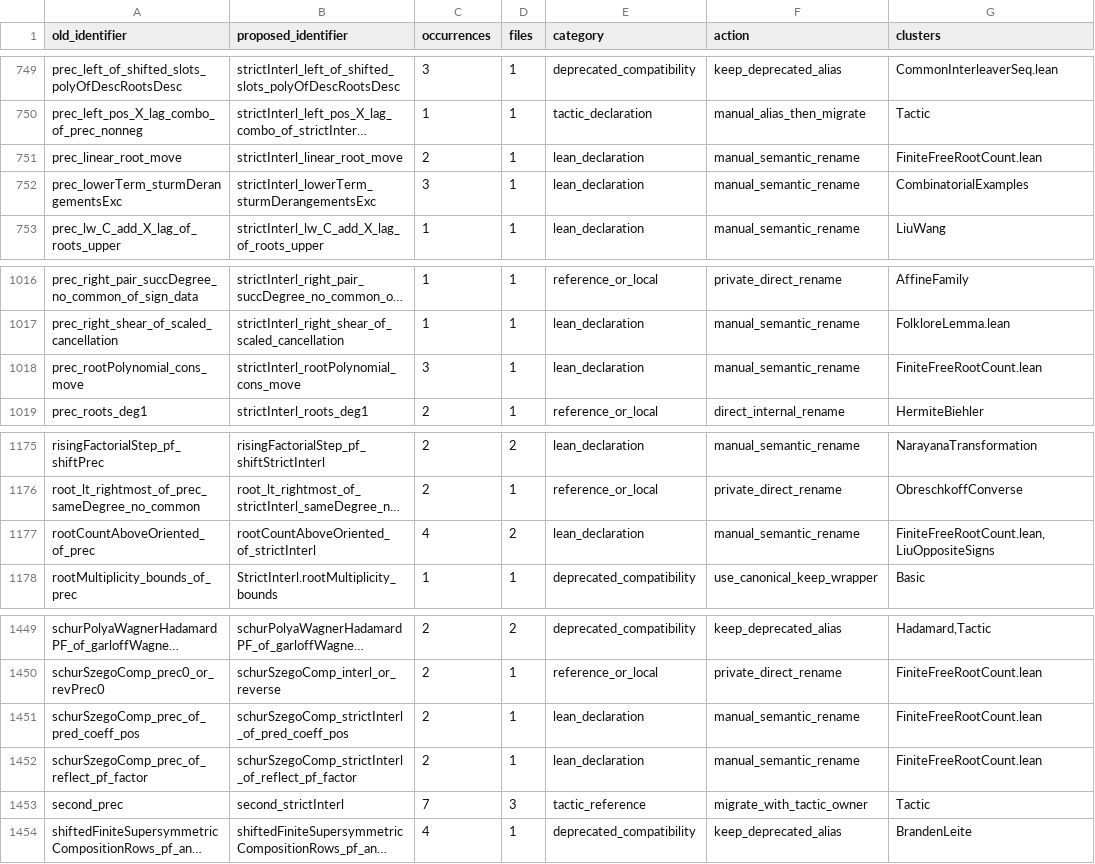
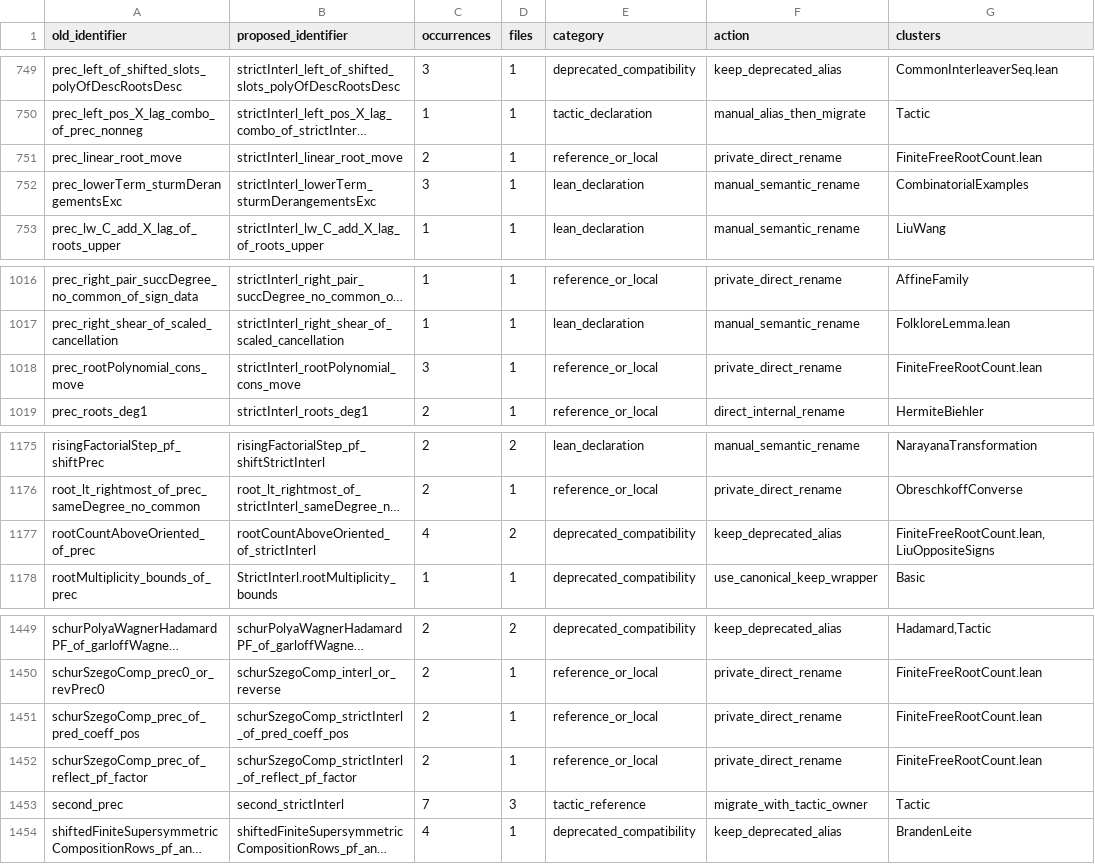
Before and after one commit to PerAlexandersson/RealRooted, a TSV file: suggestions/prec-interl-rename-inventory.tsv, drawn as a sheet; only a part is shown, gaps mark what is left out; long unchanged cells end in …; the diff names each change by its address in the sheet, - before the commit and + after, or states it on an @@ line.

```diff
--- a/suggestions/prec-interl-rename-inventory.tsv
+++ b/suggestions/prec-interl-rename-inventory.tsv
-E751 (category): lean_declaration
+E751 (category): reference_or_local
-F751 (action): manual_semantic_rename
+F751 (action): private_direct_rename
-E1018 (category): lean_declaration
+E1018 (category): reference_or_local
-F1018 (action): manual_semantic_rename
+F1018 (action): private_direct_rename
-E1177 (category): lean_declaration
+E1177 (category): deprecated_compatibility
-F1177 (action): manual_semantic_rename
+F1177 (action): keep_deprecated_alias
-E1451:E1452 (category): lean_declaration
+E1451:E1452 (category): reference_or_local
-F1451:F1452 (action): manual_semantic_rename
+F1451:F1452 (action): private_direct_rename
```
Also changed, not shown: 3 other files.
